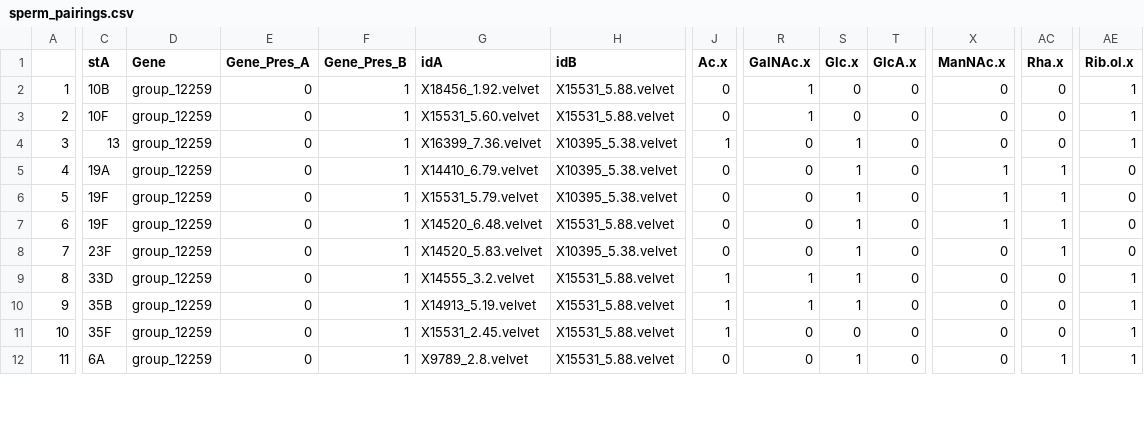
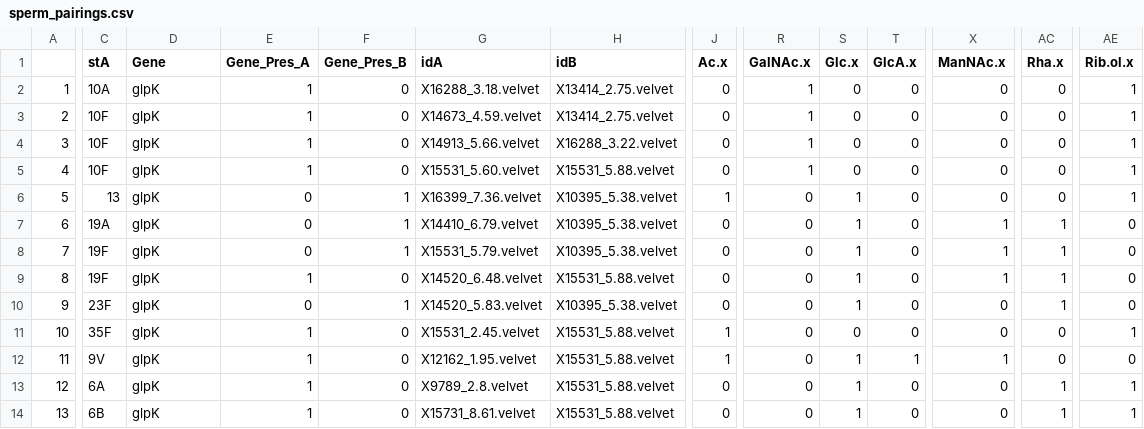
Before and after one commit to DanWeinberger/gpsc_discordance, a CSV file: results/sperm_pairings.csv, drawn as a sheet; only a part is shown, gaps mark what is left out; addresses are those after the commit; rows hold the shown columns only; the diff covers the shown part only; the diff names each change by its address in the sheet, - before the commit and + after, or states it on an @@ line.

```diff
--- a/results/sperm_pairings.csv
+++ b/results/sperm_pairings.csv
+row 2: 1 | 10A | glpK | 1 | 0 | X16288_3.18.velvet | X13414_2.75.velvet | 0 | 1 | 0 | 0 | 0 | 0 | 1
+row 3: 2 | 10F | glpK | 1 | 0 | X14673_4.59.velvet | X13414_2.75.velvet | 0 | 1 | 0 | 0 | 0 | 0 | 1
@@ column A renumbered from row 4 down @@
-C4 (stA): 10B
+C4 (stA): 10F
-D4:D14 (Gene): group_12259
+D4:D14 (Gene): glpK
-E4:E5 (Gene_Pres_A): 0
+E4:E5 (Gene_Pres_A): 1
-F4:F5 (Gene_Pres_B): 1
+F4:F5 (Gene_Pres_B): 0
-G4 (idA): X18456_1.92.velvet
+G4 (idA): X14913_5.66.velvet
-H4 (idB): X15531_5.88.velvet
+H4 (idB): X16288_3.22.velvet
-E9 (Gene_Pres_A): 0
+E9 (Gene_Pres_A): 1
-F9 (Gene_Pres_B): 1
+F9 (Gene_Pres_B): 0
-C11 (stA): 33D
+C11 (stA): 35F
-E11:E14 (Gene_Pres_A): 0
+E11:E14 (Gene_Pres_A): 1
-F11:F14 (Gene_Pres_B): 1
+F11:F14 (Gene_Pres_B): 0
-G11 (idA): X14555_3.2.velvet
+G11 (idA): X15531_2.45.velvet
-R11:R12 (GalNAc.x): 1
+R11:R12 (GalNAc.x): 0
-S11 (Glc.x): 1
+S11 (Glc.x): 0
-C12 (stA): 35B
+C12 (stA): 9V
-G12 (idA): X14913_5.19.velvet
+G12 (idA): X12162_1.95.velvet
-T12 (GlcA.x): 0
+T12 (GlcA.x): 1
-X12 (ManNAc.x): 0
+X12 (ManNAc.x): 1
-AE12 (Rib.ol.x): 1
+AE12 (Rib.ol.x): 0
-C13 (stA): 35F
+C13 (stA): 6A
-G13 (idA): X15531_2.45.velvet
+G13 (idA): X9789_2.8.velvet
-J13 (Ac.x): 1
+J13 (Ac.x): 0
-S13 (Glc.x): 0
+S13 (Glc.x): 1
-AC13 (Rha.x): 0
+AC13 (Rha.x): 1
-C14 (stA): 6A
+C14 (stA): 6B
-G14 (idA): X9789_2.8.velvet
+G14 (idA): X15731_8.61.velvet
```
Also changed, not shown: 25 edited cells elsewhere in this file, results/sperm_presence.csv, 1 other file.
